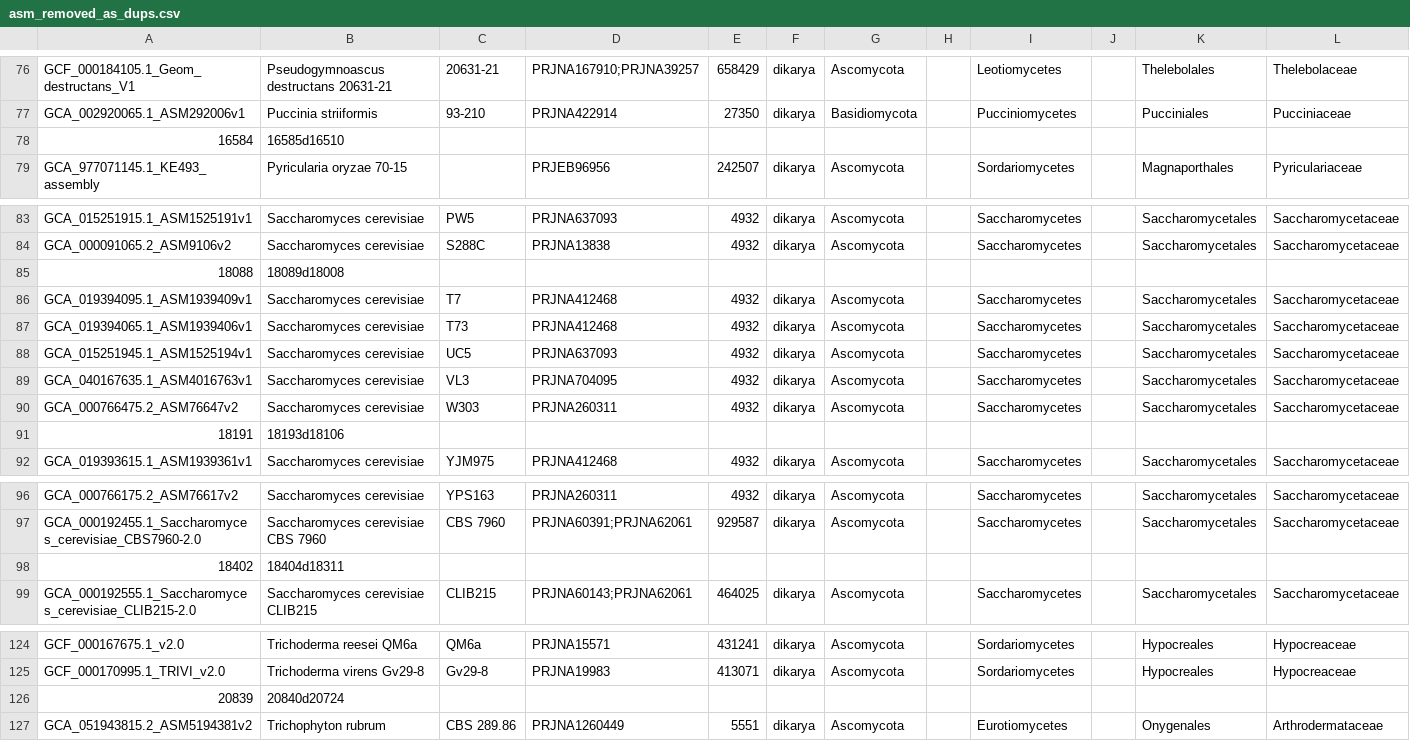
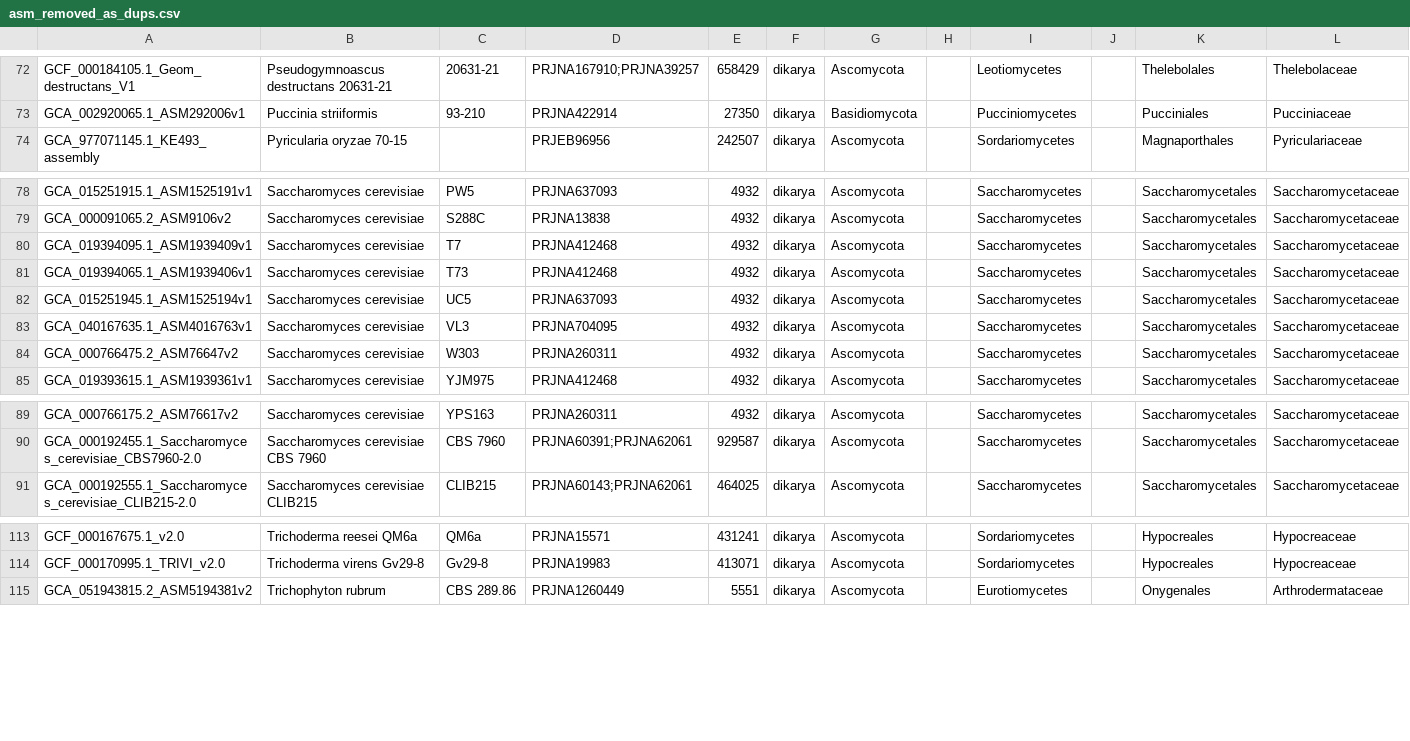
Before and after one commit to stajichlab/Fungi_BFD, a CSV file: misc/asm_removed_as_dups.csv, drawn as a sheet; only a part is shown, gaps mark what is left out; rows hold the shown columns only; the diff covers the shown part only; the diff names each change by its address in the sheet, - before the commit and + after, or states it on an @@ line.

```diff
--- a/misc/asm_removed_as_dups.csv
+++ b/misc/asm_removed_as_dups.csv
-row 78: 16584 | 16585d16510
-row 85: 18088 | 18089d18008
-row 91: 18191 | 18193d18106
-row 98: 18402 | 18404d18311
-row 126: 20839 | 20840d20724
```
Also changed, not shown: 8 removed rows elsewhere in this file.
